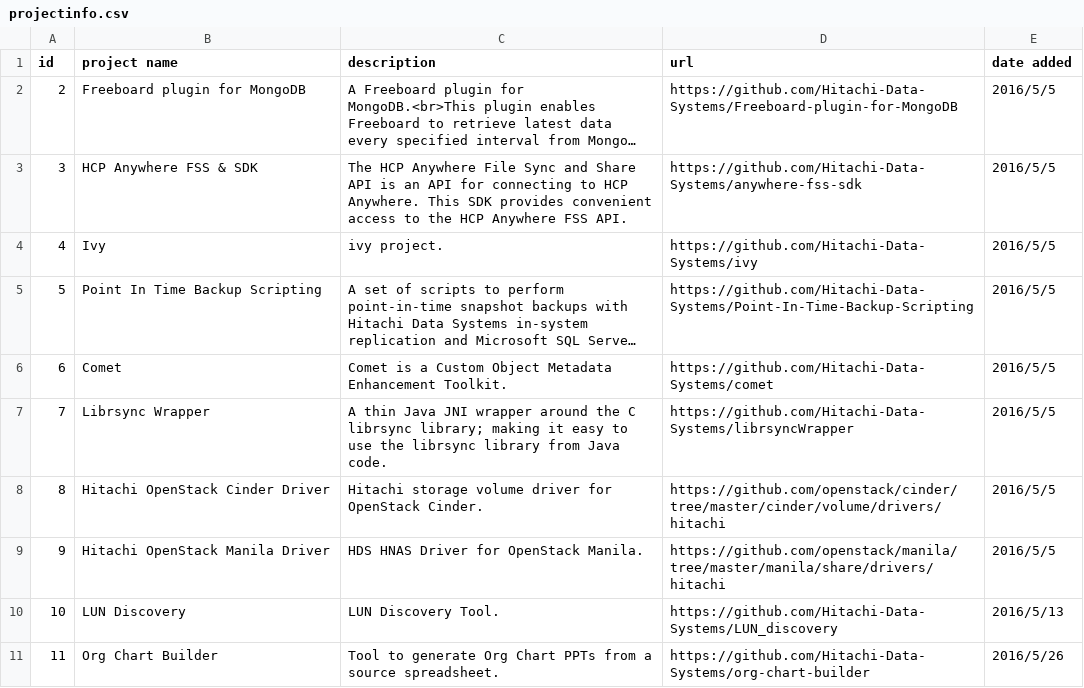
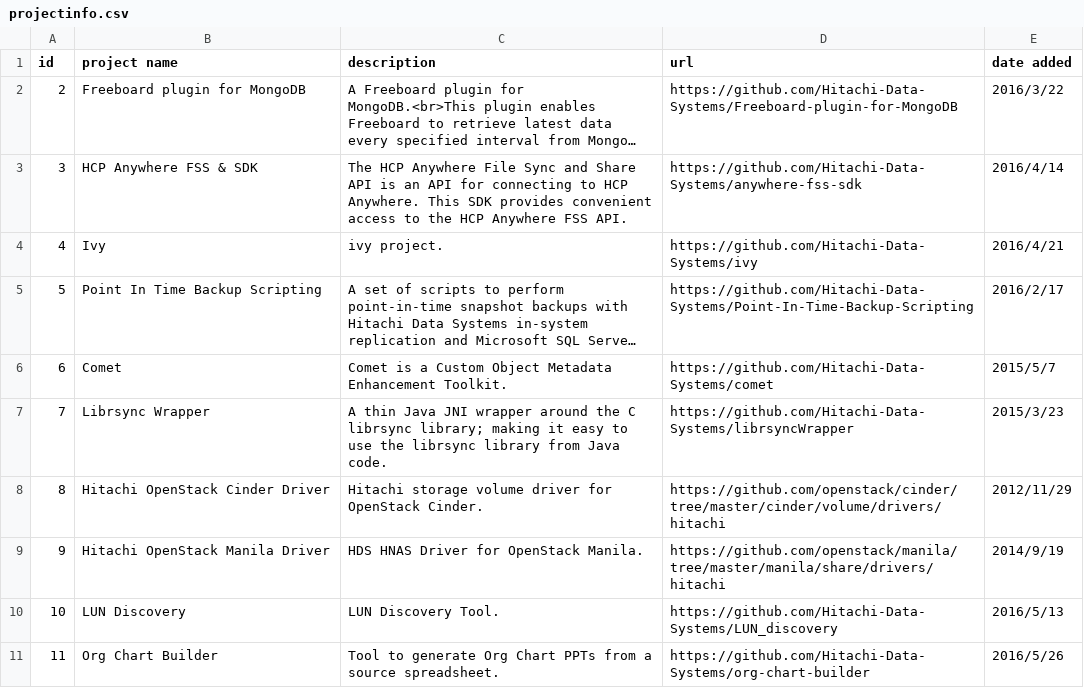
Before and after one commit to Hitachi/hitachi.github.io, a CSV file: projectinfo.csv, drawn as a sheet; long unchanged cells end in …; the diff names each change by its address in the sheet, - before the commit and + after, or states it on an @@ line.

Commit message:
Update projectinfo.csv

```diff
--- a/projectinfo.csv
+++ b/projectinfo.csv
-E2 (date added): 2016/5/5
+E2 (date added): 2016/3/22
-E3 (date added): 2016/5/5
+E3 (date added): 2016/4/14
-E4 (date added): 2016/5/5
+E4 (date added): 2016/4/21
-E5 (date added): 2016/5/5
+E5 (date added): 2016/2/17
-E6 (date added): 2016/5/5
+E6 (date added): 2015/5/7
-E7 (date added): 2016/5/5
+E7 (date added): 2015/3/23
-E8 (date added): 2016/5/5
+E8 (date added): 2012/11/29
-E9 (date added): 2016/5/5
+E9 (date added): 2014/9/19
```
